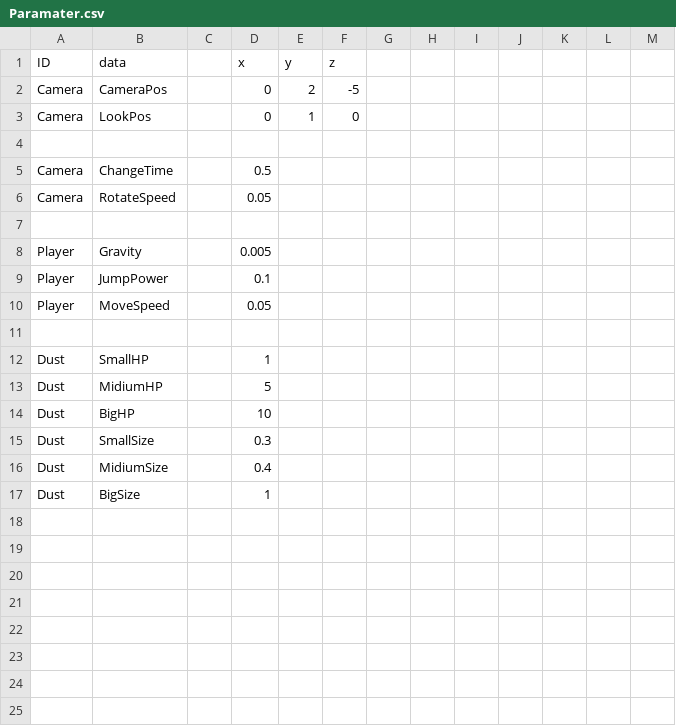
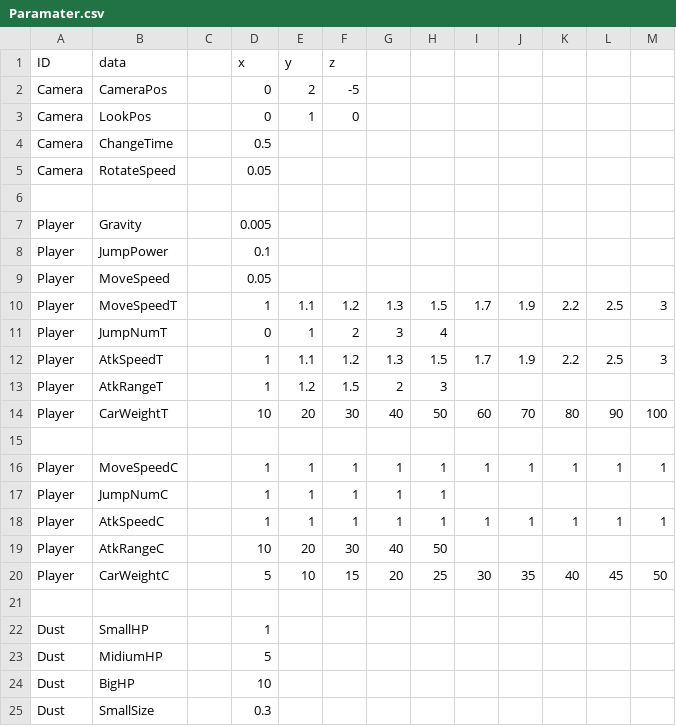
Before and after one commit to A23036/MagicalCleaning, a CSV file: BasePrj/data/csv/Paramater.csv, drawn as a sheet; only a part is shown; the shorter side is filled out with more unchanged rows; removed rows and columns are numbered as before the commit, all else as after; the diff names each change by its address in the sheet, - before the commit and + after, or states it on an @@ line.

```diff
--- a/BasePrj/data/csv/Paramater.csv
+++ b/BasePrj/data/csv/Paramater.csv
-row 4: (empty)
+row 10: Player | MoveSpeedT |  | 1 | 1.1 | 1.2 | 1.3 | 1.5 | 1.7 | 1.9 | 2.2 | 2.5 | 3
+row 11: Player | JumpNumT |  | 0 | 1 | 2 | 3 | 4
+row 12: Player | AtkSpeedT |  | 1 | 1.1 | 1.2 | 1.3 | 1.5 | 1.7 | 1.9 | 2.2 | 2.5 | 3
+row 13: Player | AtkRangeT |  | 1 | 1.2 | 1.5 | 2 | 3
+row 14: Player | CarWeightT |  | 10 | 20 | 30 | 40 | 50 | 60 | 70 | 80 | 90 | 100
+row 15: (empty)
+row 16: Player | MoveSpeedC |  | 1 | 1 | 1 | 1 | 1 | 1 | 1 | 1 | 1 | 1
+row 17: Player | JumpNumC |  | 1 | 1 | 1 | 1 | 1
+row 18: Player | AtkSpeedC |  | 1 | 1 | 1 | 1 | 1 | 1 | 1 | 1 | 1 | 1
+row 19: Player | AtkRangeC |  | 10 | 20 | 30 | 40 | 50
+row 20: Player | CarWeightC |  | 5 | 10 | 15 | 20 | 25 | 30 | 35 | 40 | 45 | 50
```
Also changed, not shown: 17 other files.
